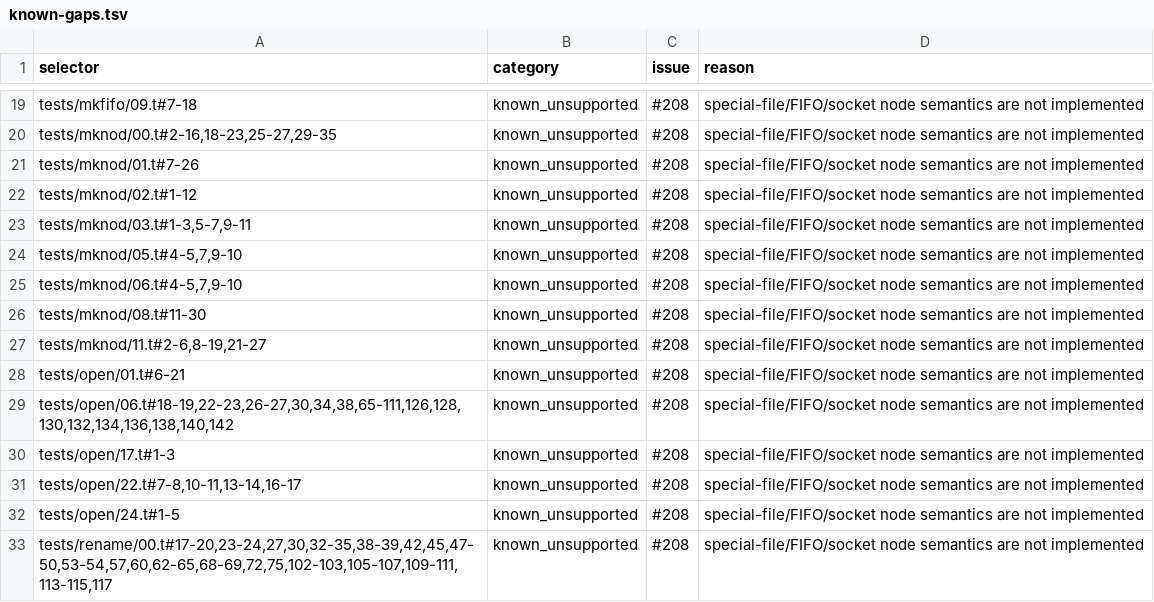
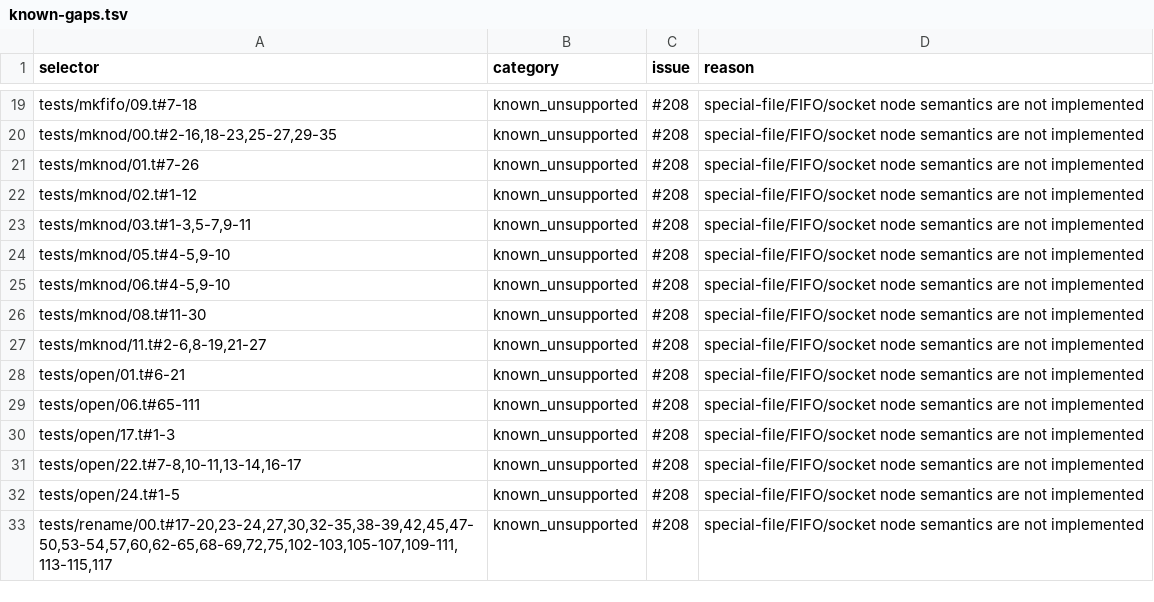
Before and after one commit to SwordInfra/SwordFS, a TSV file: conformance/pjdfstest/known-gaps.tsv, drawn as a sheet; only a part is shown, gaps mark what is left out; the diff covers the shown part only.

```diff
--- a/conformance/pjdfstest/known-gaps.tsv
+++ b/conformance/pjdfstest/known-gaps.tsv
@@ -23,4 +23,4 @@ tests/mknod/02.t#1-12	known_unsupported	#208	special-file/FIFO/socket node seman
 tests/mknod/03.t#1-3,5-7,9-11	known_unsupported	#208	special-file/FIFO/socket node semantics are not implemented
-tests/mknod/05.t#4-5,7,9-10	known_unsupported	#208	special-file/FIFO/socket node semantics are not implemented
-tests/mknod/06.t#4-5,7,9-10	known_unsupported	#208	special-file/FIFO/socket node semantics are not implemented
+tests/mknod/05.t#4-5,9-10	known_unsupported	#208	special-file/FIFO/socket node semantics are not implemented
+tests/mknod/06.t#4-5,9-10	known_unsupported	#208	special-file/FIFO/socket node semantics are not implemented
 tests/mknod/08.t#11-30	known_unsupported	#208	special-file/FIFO/socket node semantics are not implemented
@@ -28,3 +28,3 @@ tests/mknod/11.t#2-6,8-19,21-27	known_unsupported	#208	special-file/FIFO/socket
 tests/open/01.t#6-21	known_unsupported	#208	special-file/FIFO/socket node semantics are not implemented
-tests/open/06.t#18-19,22-23,26-27,30,34,38,65-111,126,128,130,132,134,136,138,140,142	known_unsupported	#208	special-file/FIFO/socket node semantics are not implemented
+tests/open/06.t#65-111	known_unsupported	#208	special-file/FIFO/socket node semantics are not implemented
 tests/open/17.t#1-3	known_unsupported	#208	special-file/FIFO/socket node semantics are not implemented
```
Also changed, not shown: 2 added rows, 18 removed rows and 8 edited cells elsewhere in this file, 31 other files.
